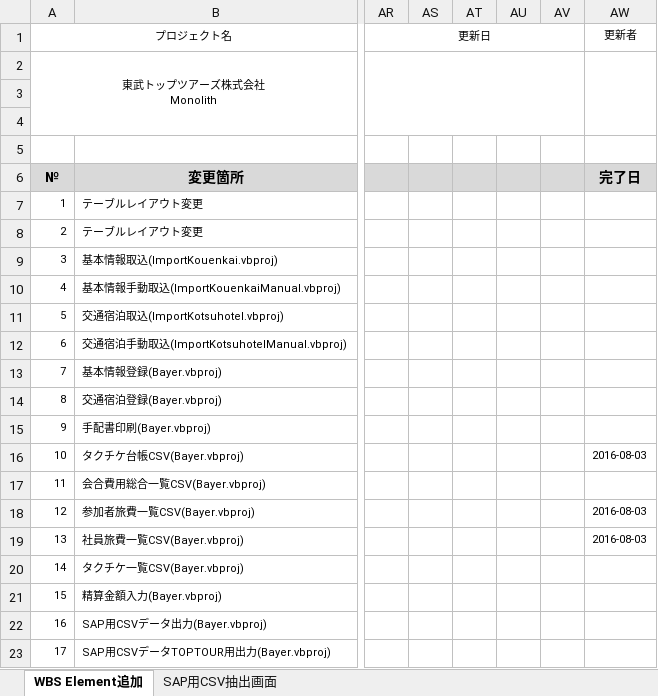
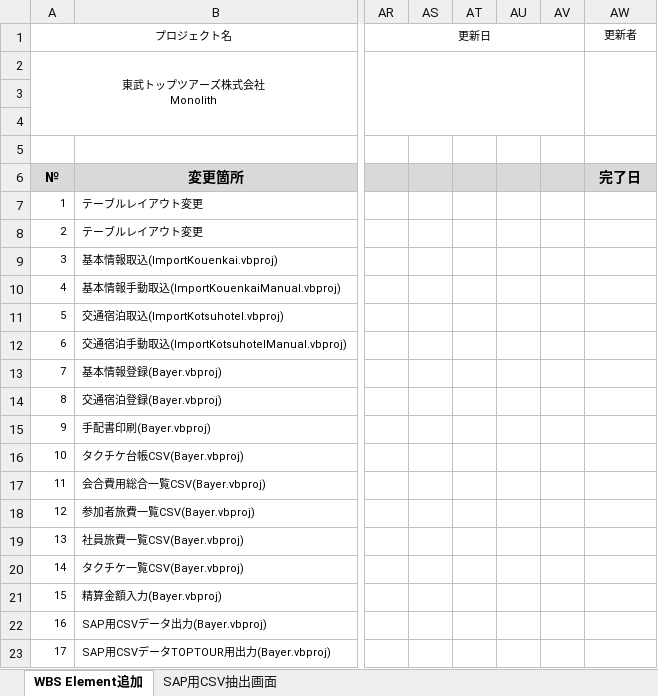
Before and after one commit to MakoYamada/pj_monolith, an Excel workbook: 20 開発資料/05.改修管理/150_改修管理_WBSElement追加.xlsx, sheet WBS Element追加, drawn as a sheet; only a part is shown, gaps mark what is left out; values as stored, in another font and other column widths than the file's, no borders; the diff names each change by its address in the sheet, - before the commit and + after, or states it on an @@ line.

Commit message:
Vss2Git

```diff
--- a/20 開発資料/05.改修管理/150_改修管理_WBSElement追加.xlsx (sheet WBS Element追加)
+++ b/20 開発資料/05.改修管理/150_改修管理_WBSElement追加.xlsx (sheet WBS Element追加)
-AW16 (更新者): 2016-08-03
+AW16 (更新者): (empty)
-AW18:AW19 (更新者): 2016-08-03
+AW18:AW19 (更新者): (empty)
```
